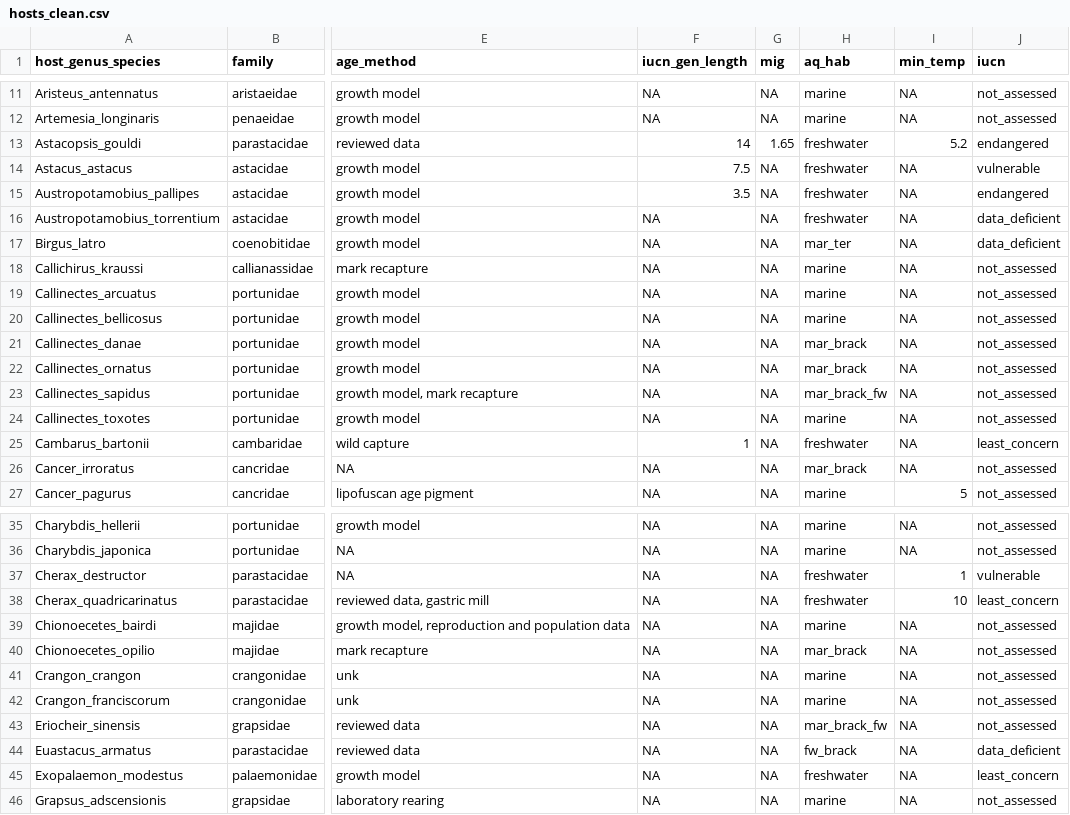
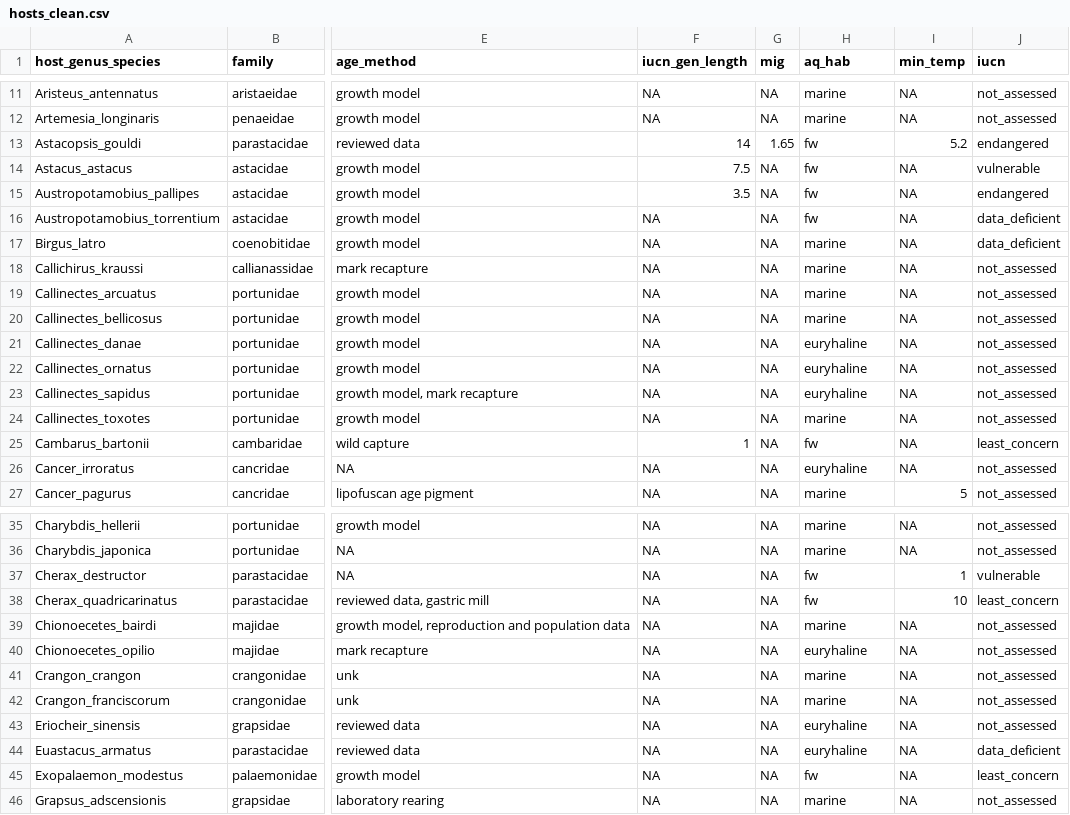
Before and after one commit to duermite/PSR, a CSV file: clean_data/hosts_clean.csv, drawn as a sheet; only a part is shown, gaps mark what is left out; the diff covers the shown part only; the diff names each change by its address in the sheet, - before the commit and + after, or states it on an @@ line.

```diff
--- a/clean_data/hosts_clean.csv
+++ b/clean_data/hosts_clean.csv
-H13:H16 (aq_hab): freshwater
+H13:H16 (aq_hab): fw
-H17 (aq_hab): mar_ter
+H17 (aq_hab): marine
-H21:H22 (aq_hab): mar_brack
+H21:H22 (aq_hab): euryhaline
-H23 (aq_hab): mar_brack_fw
+H23 (aq_hab): euryhaline
-H25 (aq_hab): freshwater
+H25 (aq_hab): fw
-H26 (aq_hab): mar_brack
+H26 (aq_hab): euryhaline
-H37:H38 (aq_hab): freshwater
+H37:H38 (aq_hab): fw
-H40 (aq_hab): mar_brack
+H40 (aq_hab): euryhaline
-H43 (aq_hab): mar_brack_fw
+H43 (aq_hab): euryhaline
-H44 (aq_hab): fw_brack
+H44 (aq_hab): euryhaline
-H45 (aq_hab): freshwater
+H45 (aq_hab): fw
```
Also changed, not shown: 36 edited cells elsewhere in this file, 1 other file.
